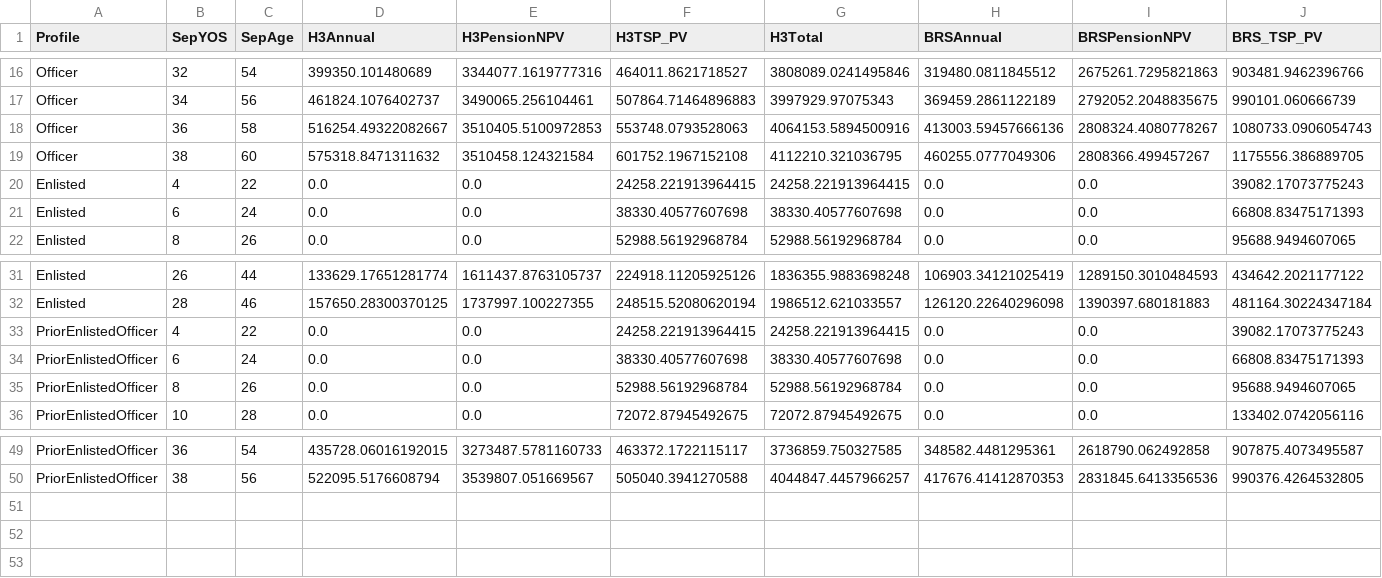
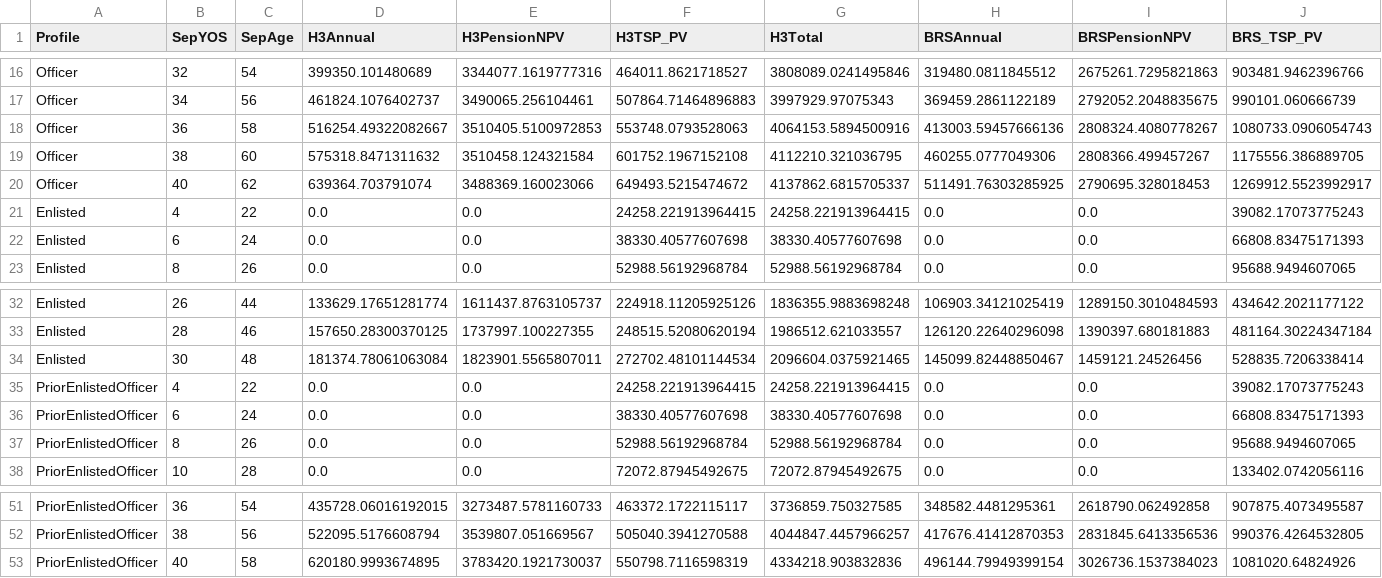
Before and after one commit to sgelety/military-retirement-monte-carlo, a CSV file: data/processed/deterministic_results.csv, drawn as a sheet; only a part is shown, gaps mark what is left out; rows hold the shown columns only; the diff names each change by its address in the sheet, - before the commit and + after, or states it on an @@ line.

```diff
--- a/data/processed/deterministic_results.csv
+++ b/data/processed/deterministic_results.csv
+row 20: Officer | 40 | 62 | 639364.703791074 | 3488369.160023066 | 649493.5215474672 | 4137862.6815705337 | 511491.76303285925 | 2790695.328018453 | 1269912.5523992917
+row 34: Enlisted | 30 | 48 | 181374.78061063084 | 1823901.5565807011 | 272702.48101144534 | 2096604.0375921465 | 145099.82448850467 | 1459121.24526456 | 528835.7206338414
+row 53: PriorEnlistedOfficer | 40 | 58 | 620180.9993674895 | 3783420.1921730037 | 550798.7116598319 | 4334218.903832836 | 496144.79949399154 | 3026736.1537384023 | 1081020.64824926
```
Also changed, not shown: data/processed/fiscal_results.csv, data/processed/high_three_matrix.csv, 10 other files.
